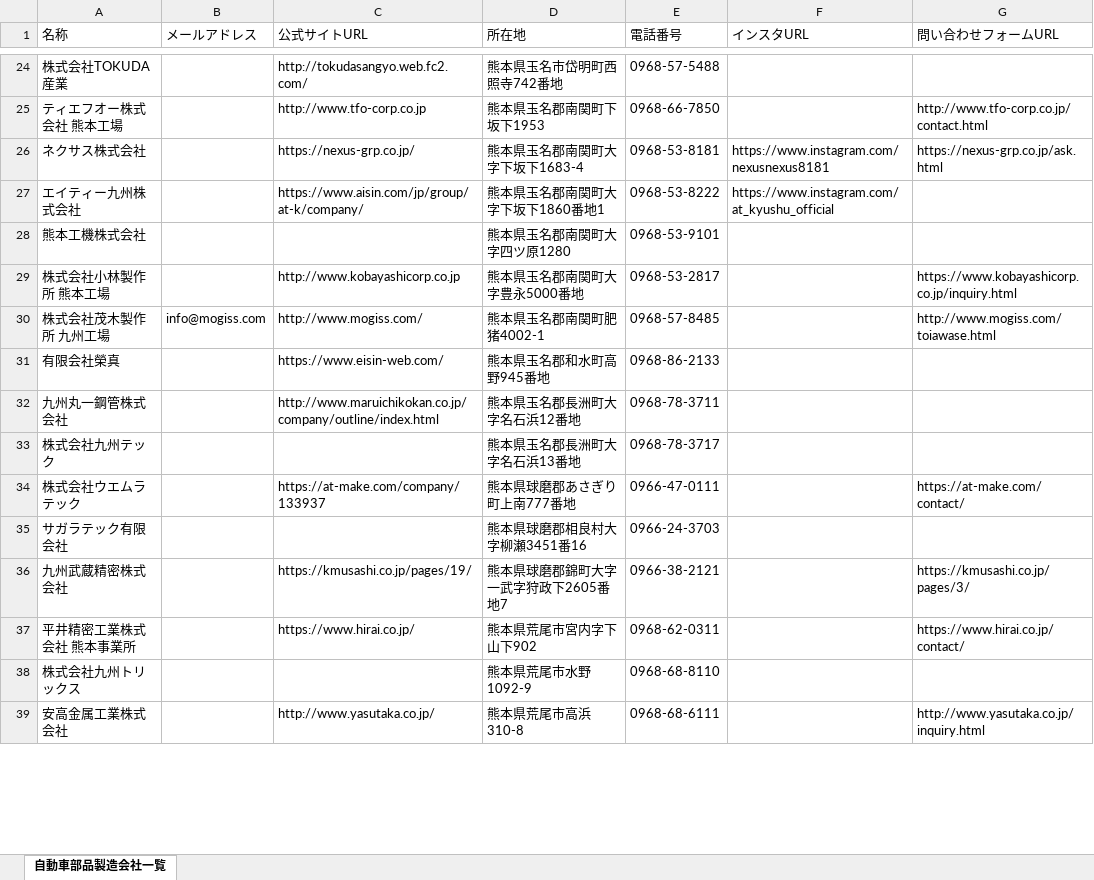
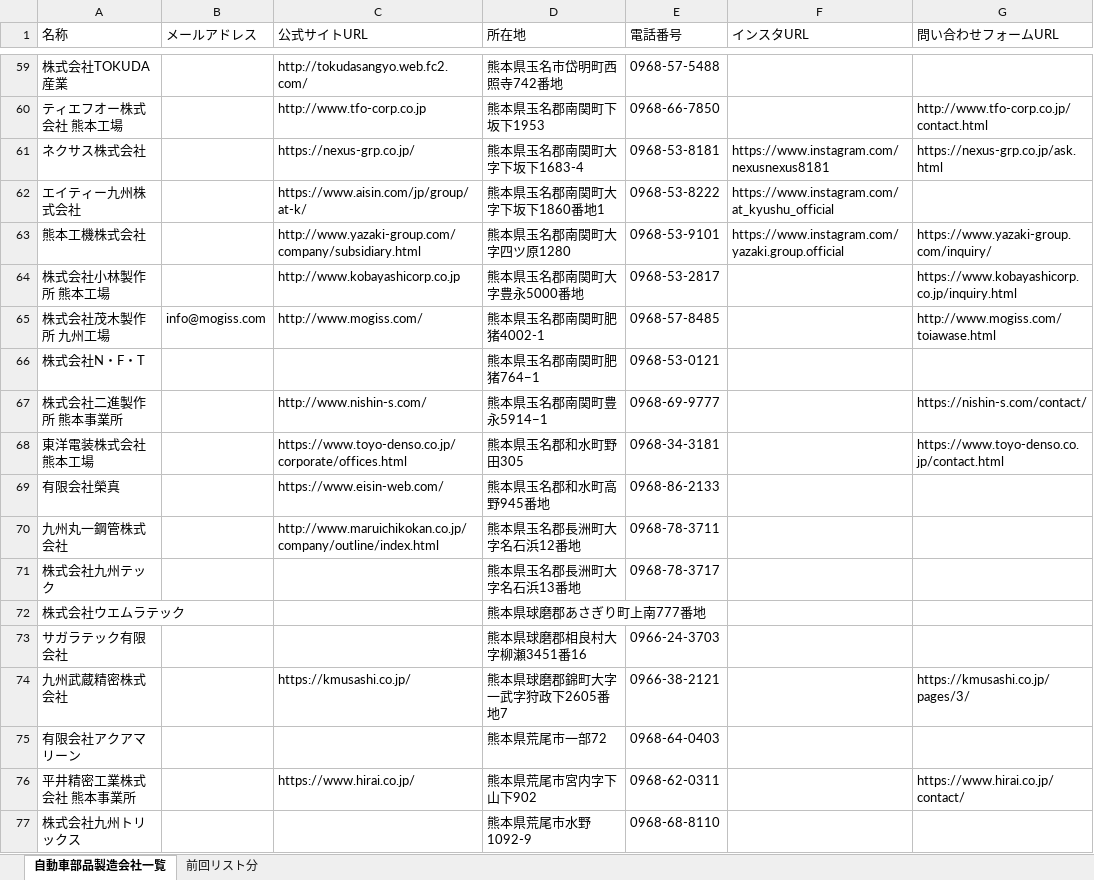
Before and after one commit to osamu5776-coder/Web-Data-Collection, an Excel workbook: 熊本県_自動車部品製造会社リスト.xlsx, sheet 自動車部品製造会社一覧, drawn as a sheet; only a part is shown, gaps mark what is left out; the shorter side is filled out with more unchanged rows; values as stored, in another font and other column widths than the file's, no borders; addresses are those after the commit; the diff covers the shown part only; the diff names each change by its address in the sheet, - before the commit and + after, or states it on an @@ line.

```diff
--- a/熊本県_自動車部品製造会社リスト.xlsx (sheet 自動車部品製造会社一覧)
+++ b/熊本県_自動車部品製造会社リスト.xlsx (sheet 自動車部品製造会社一覧)
+sheet tab: 前回リスト分
-C62 (公式サイトURL): https://www.aisin.com/jp/group/at-k/company/
+C62 (公式サイトURL): https://www.aisin.com/jp/group/at-k/
-C63 (公式サイトURL): (empty)
+C63 (公式サイトURL): http://www.yazaki-group.com/company/subsidiary.html
-F63 (インスタURL): (empty)
+F63 (インスタURL): https://www.instagram.com/yazaki.group.official
-G63 (問い合わせフォームURL): (empty)
+G63 (問い合わせフォームURL): https://www.yazaki-group.com/inquiry/
+row 66: 株式会社N・F・T |  |  | 熊本県玉名郡南関町肥猪764−1 | 0968-53-0121
+row 67: 株式会社二進製作所 熊本事業所 |  | http://www.nishin-s.com/ | 熊本県玉名郡南関町豊永5914−1 | 0968-69-9777 |  | https://nishin-s.com/contact/
+row 68: 東洋電装株式会社熊本工場 |  | https://www.toyo-denso.co.jp/corporate/offices.html | 熊本県玉名郡和水町野田305 | 0968-34-3181 |  | https://www.toyo-denso.co.jp/contact.html
-C72 (公式サイトURL): https://at-make.com/company/133937
+C72 (公式サイトURL): (empty)
-E72 (電話番号): 0966-47-0111
+E72 (電話番号): (empty)
-G72 (問い合わせフォームURL): https://at-make.com/contact/
+G72 (問い合わせフォームURL): (empty)
-C74 (公式サイトURL): https://kmusashi.co.jp/pages/19/
+C74 (公式サイトURL): https://kmusashi.co.jp/
+row 75: 有限会社アクアマリーン |  |  | 熊本県荒尾市一部72 | 0968-64-0403
```
Also changed, not shown: 56 added rows and 24 edited cells elsewhere in this sheet, 1 other file.
